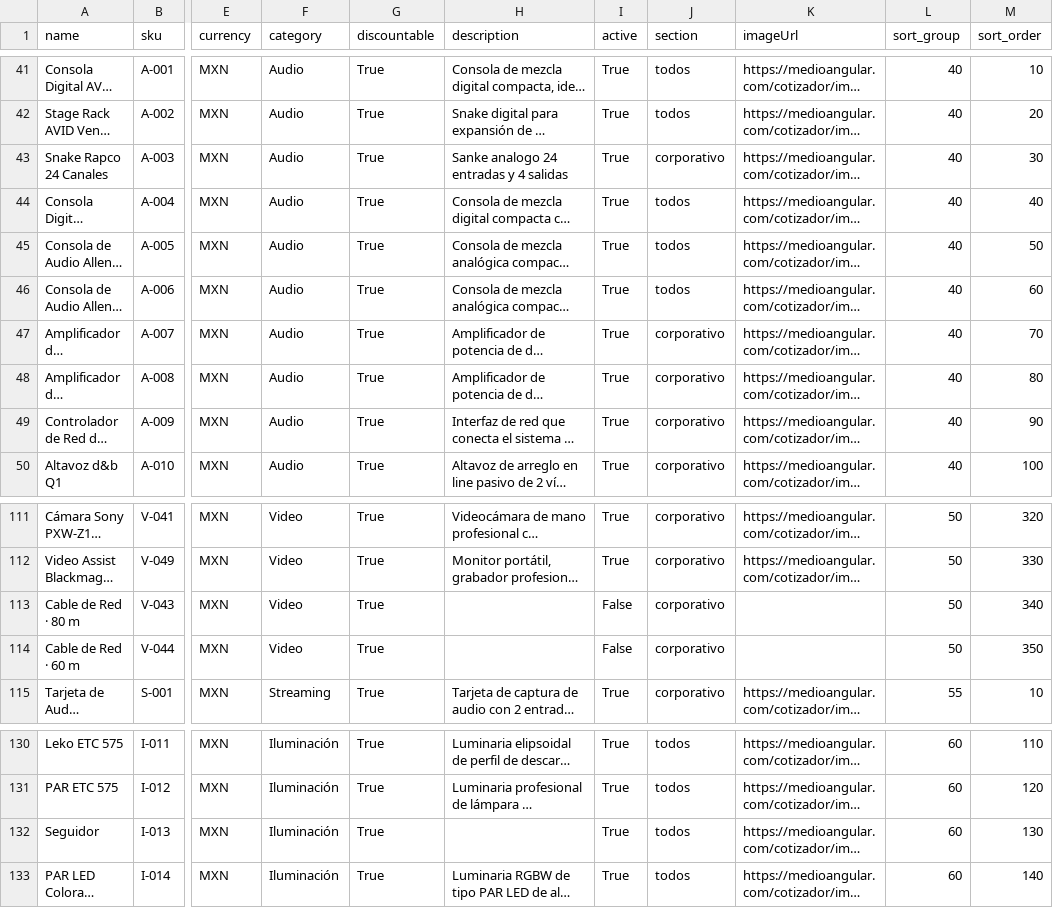
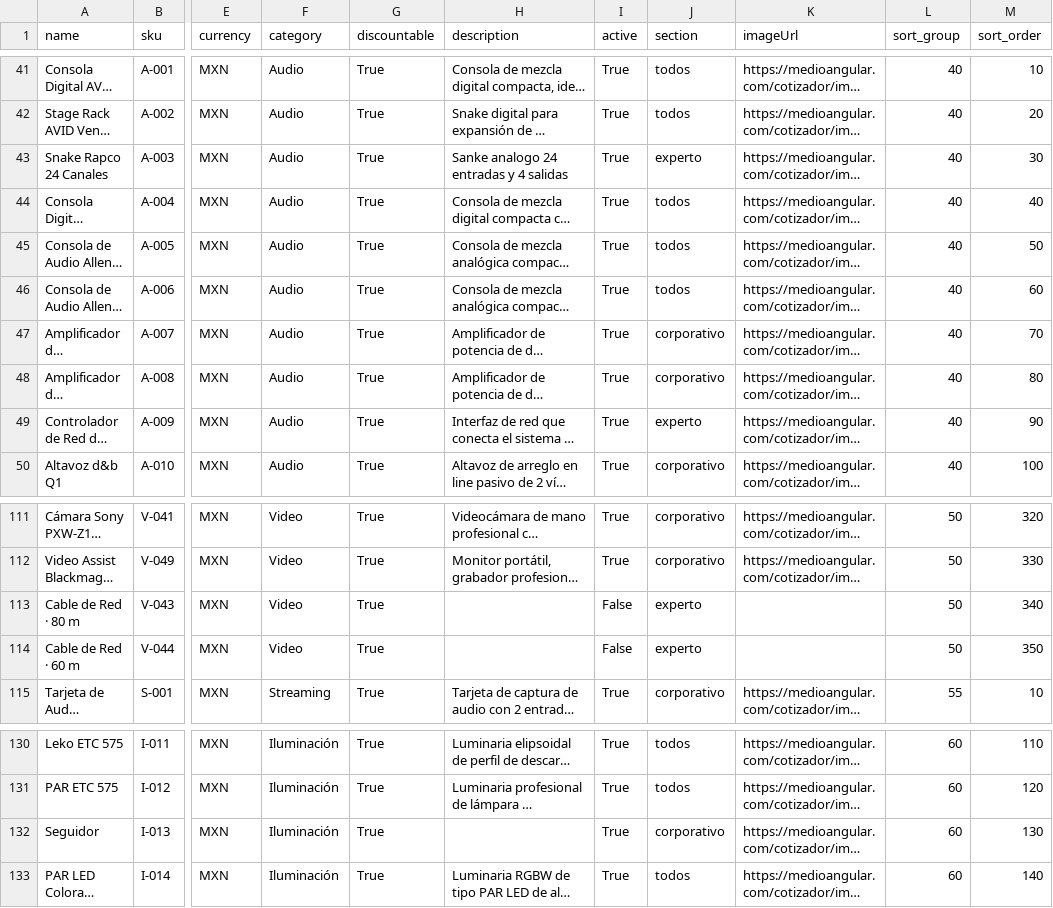
Before and after one commit to Paulgp3/cotizador-local-jp, a CSV file: catalog/catalogo_normalizado_2025.csv, drawn as a sheet; only a part is shown, gaps mark what is left out; long unchanged cells end in …; the diff covers the shown part only; the diff names each change by its address in the sheet, - before the commit and + after, or states it on an @@ line.

Commit message:
feat: add experto-only products

```diff
--- a/catalog/catalogo_normalizado_2025.csv
+++ b/catalog/catalogo_normalizado_2025.csv
-J43 (section): corporativo
+J43 (section): experto
-J49 (section): corporativo
+J49 (section): experto
-J113:J114 (section): corporativo
+J113:J114 (section): experto
-J132 (section): todos
+J132 (section): corporativo
```
Also changed, not shown: 40 edited cells elsewhere in this file, 1 other file.
